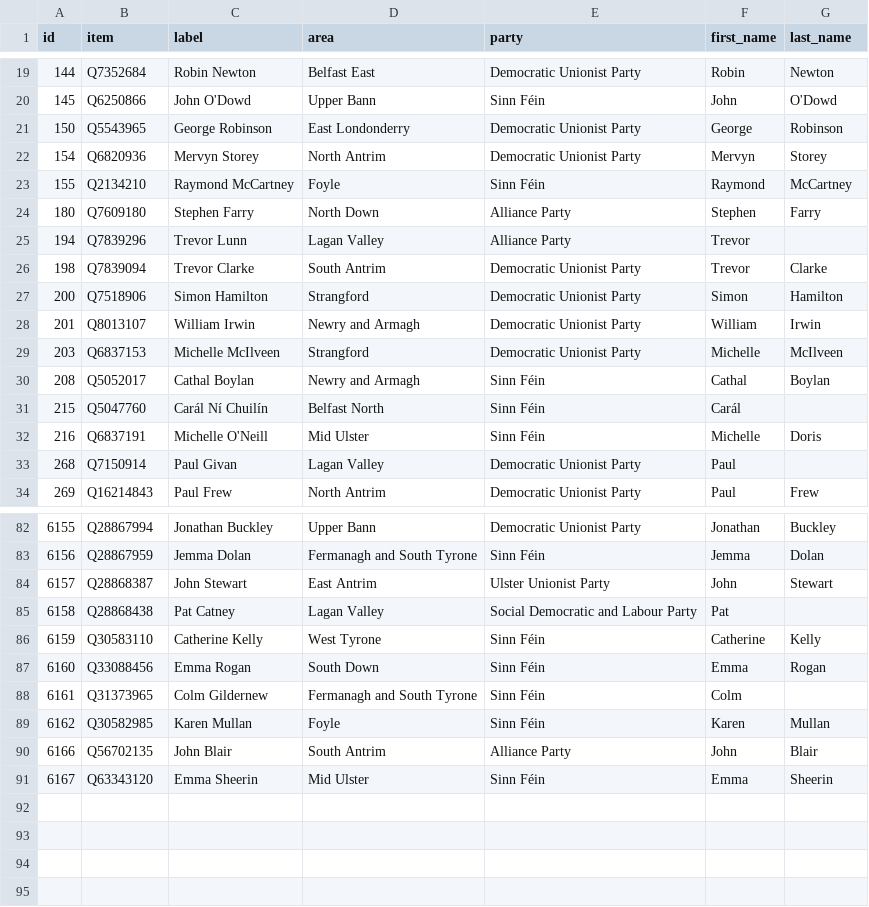
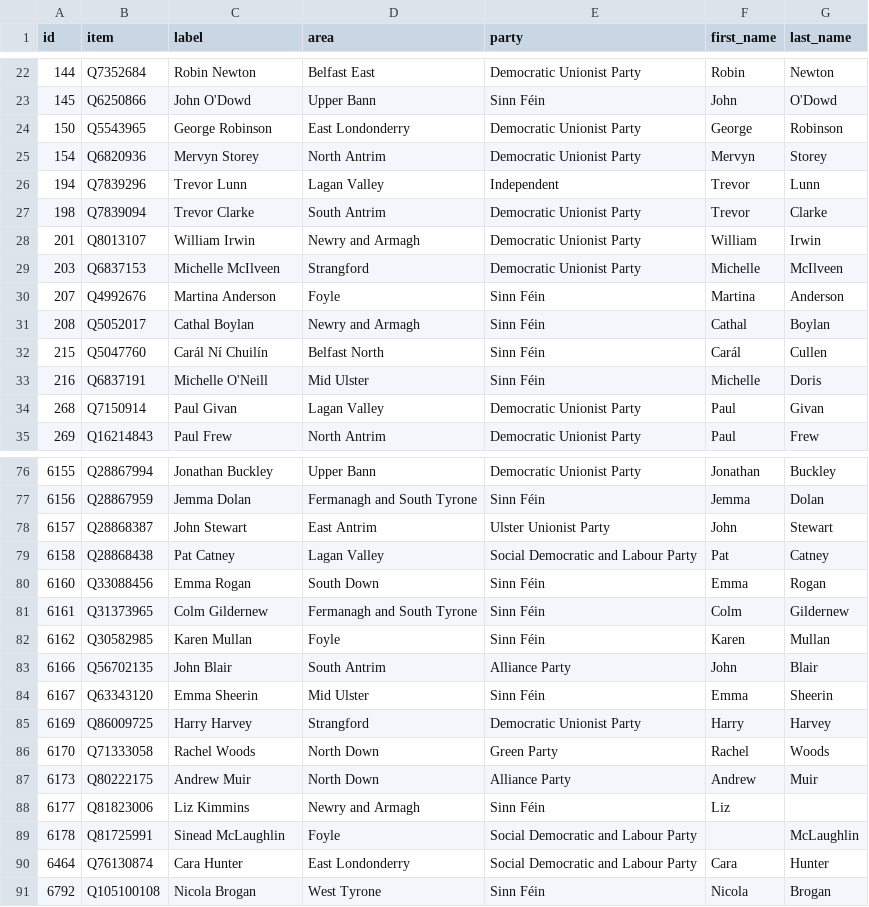
Before and after one commit to every-politician-scrapers/northern-ireland-assembly-official, a CSV file: data/wikidata.csv, drawn as a sheet; only a part is shown, gaps mark what is left out; the diff covers the shown part only.

```diff
--- a/data/wikidata.csv
+++ b/data/wikidata.csv
@@ -22,13 +25,11 @@ id,item,label,area,party,first_name,last_name
 154,Q6820936,Mervyn Storey,North Antrim,Democratic Unionist Party,Mervyn,Storey
-155,Q2134210,Raymond McCartney,Foyle,Sinn Féin,Raymond,McCartney
-180,Q7609180,Stephen Farry,North Down,Alliance Party,Stephen,Farry
-194,Q7839296,Trevor Lunn,Lagan Valley,Alliance Party,Trevor,
+194,Q7839296,Trevor Lunn,Lagan Valley,Independent,Trevor,Lunn
 198,Q7839094,Trevor Clarke,South Antrim,Democratic Unionist Party,Trevor,Clarke
-200,Q7518906,Simon Hamilton,Strangford,Democratic Unionist Party,Simon,Hamilton
 201,Q8013107,William Irwin,Newry and Armagh,Democratic Unionist Party,William,Irwin
 203,Q6837153,Michelle McIlveen,Strangford,Democratic Unionist Party,Michelle,McIlveen
+207,Q4992676,Martina Anderson,Foyle,Sinn Féin,Martina,Anderson
 208,Q5052017,Cathal Boylan,Newry and Armagh,Sinn Féin,Cathal,Boylan
-215,Q5047760,Carál Ní Chuilín,Belfast North,Sinn Féin,Carál,
+215,Q5047760,Carál Ní Chuilín,Belfast North,Sinn Féin,Carál,Cullen
 216,Q6837191,Michelle O'Neill,Mid Ulster,Sinn Féin,Michelle,Doris
-268,Q7150914,Paul Givan,Lagan Valley,Democratic Unionist Party,Paul,
+268,Q7150914,Paul Givan,Lagan Valley,Democratic Unionist Party,Paul,Givan
 269,Q16214843,Paul Frew,North Antrim,Democratic Unionist Party,Paul,Frew
@@ -84,6 +78,5 @@ id,item,label,area,party,first_name,last_name
 6157,Q28868387,John Stewart,East Antrim,Ulster Unionist Party,John,Stewart
-6158,Q28868438,Pat Catney,Lagan Valley,Social Democratic and Labour Party,Pat,
-6159,Q30583110,Catherine Kelly,West Tyrone,Sinn Féin,Catherine,Kelly
+6158,Q28868438,Pat Catney,Lagan Valley,Social Democratic and Labour Party,Pat,Catney
 6160,Q33088456,Emma Rogan,South Down,Sinn Féin,Emma,Rogan
-6161,Q31373965,Colm Gildernew,Fermanagh and South Tyrone,Sinn Féin,Colm,
+6161,Q31373965,Colm Gildernew,Fermanagh and South Tyrone,Sinn Féin,Colm,Gildernew
 6162,Q30582985,Karen Mullan,Foyle,Sinn Féin,Karen,Mullan
@@ -91 +84,8 @@ id,item,label,area,party,first_name,last_name
 6167,Q63343120,Emma Sheerin,Mid Ulster,Sinn Féin,Emma,Sheerin
+6169,Q86009725,Harry Harvey,Strangford,Democratic Unionist Party,Harry,Harvey
+6170,Q71333058,Rachel Woods,North Down,Green Party,Rachel,Woods
+6173,Q80222175,Andrew Muir,North Down,Alliance Party,Andrew,Muir
+6177,Q81823006,Liz Kimmins,Newry and Armagh,Sinn Féin,Liz,
+6178,Q81725991,Sinead McLaughlin,Foyle,Social Democratic and Labour Party,,McLaughlin
+6464,Q76130874,Cara Hunter,East Londonderry,Social Democratic and Labour Party,Cara,Hunter
+6792,Q105100108,Nicola Brogan,West Tyrone,Sinn Féin,Nicola,Brogan
```
Also changed, not shown: 5 added rows, 9 removed rows and 7 edited cells elsewhere in this file, data/diff.csv, 1 other file.
